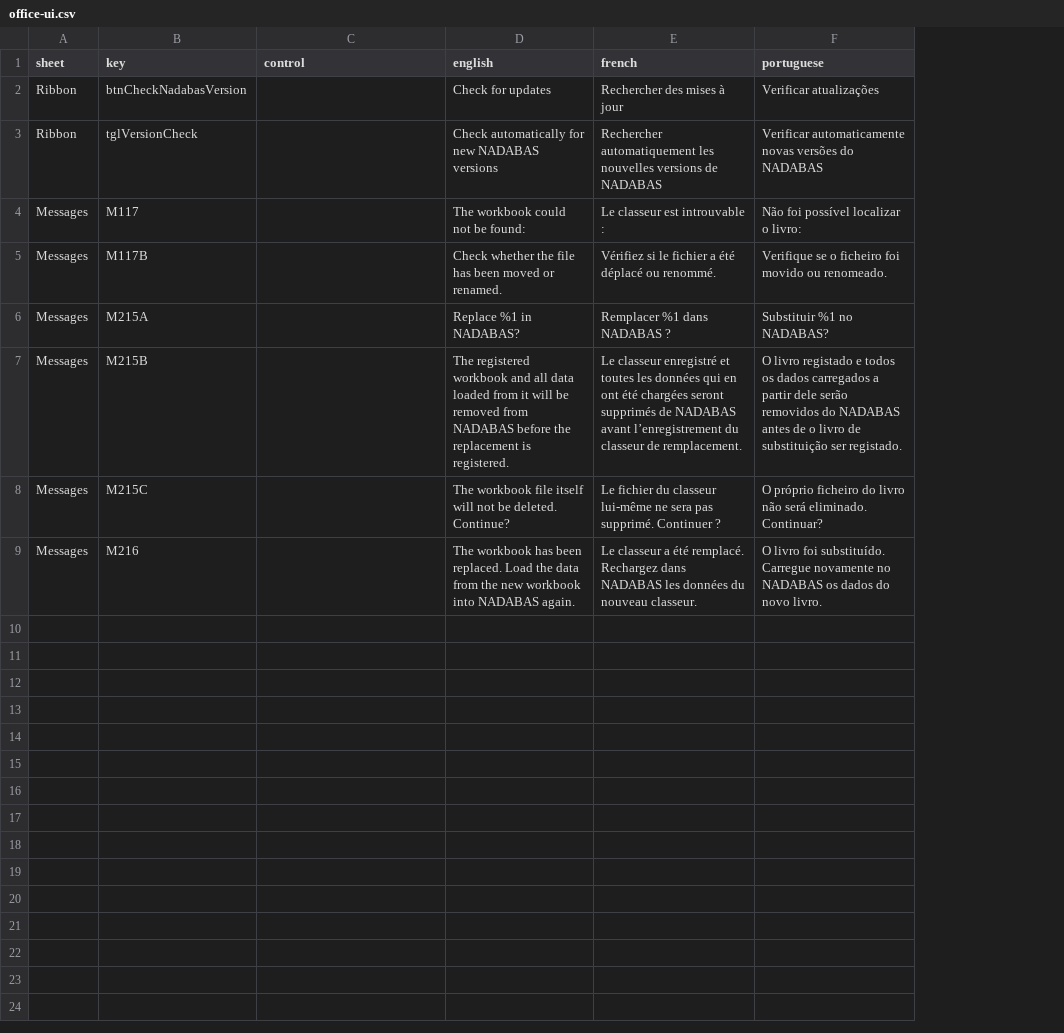
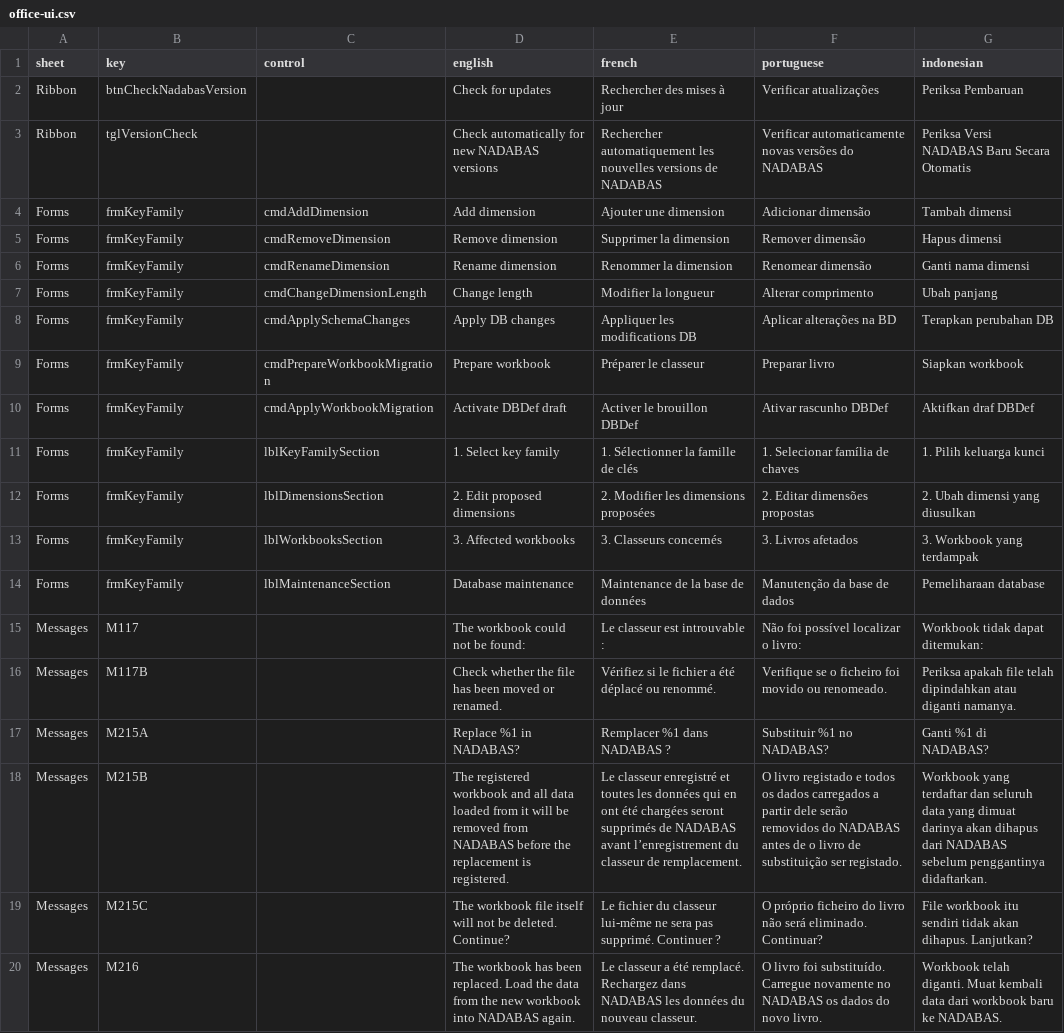
Before and after one commit to statisticsnorway/nadabas, a CSV file: vba/resources/office-ui.csv, drawn as a sheet; the diff names each change by its address in the sheet, - before the commit and + after, or states it on an @@ line.

```diff
--- a/vba/resources/office-ui.csv
+++ b/vba/resources/office-ui.csv
+column G (indonesian), rows 2-3: Periksa Pembaruan | Periksa Versi NADABAS Baru Secara Otomatis; rows 15-20: Workbook tidak dapat ditemukan: | Periksa apakah file telah dipindahkan atau diganti namanya. | Ganti %1 di NADABAS? | Workbook yang terdaftar dan seluruh data yang dimuat darinya akan dihapus dari NADABAS sebelum penggantinya didaftarkan. | File workbook itu sendiri tidak akan dihapus. Lanjutkan? | Workbook telah diganti. Muat kembali data dari workbook baru ke NADABAS.
+row 4: Forms | frmKeyFamily | cmdAddDimension | Add dimension | Ajouter une dimension | Adicionar dimensão | Tambah dimensi
+row 5: Forms | frmKeyFamily | cmdRemoveDimension | Remove dimension | Supprimer la dimension | Remover dimensão | Hapus dimensi
+row 6: Forms | frmKeyFamily | cmdRenameDimension | Rename dimension | Renommer la dimension | Renomear dimensão | Ganti nama dimensi
+row 7: Forms | frmKeyFamily | cmdChangeDimensionLength | Change length | Modifier la longueur | Alterar comprimento | Ubah panjang
+row 8: Forms | frmKeyFamily | cmdApplySchemaChanges | Apply DB changes | Appliquer les modifications DB | Aplicar alterações na BD | Terapkan perubahan DB
+row 9: Forms | frmKeyFamily | cmdPrepareWorkbookMigration | Prepare workbook | Préparer le classeur | Preparar livro | Siapkan workbook
+row 10: Forms | frmKeyFamily | cmdApplyWorkbookMigration | Activate DBDef draft | Activer le brouillon DBDef | Ativar rascunho DBDef | Aktifkan draf DBDef
+row 11: Forms | frmKeyFamily | lblKeyFamilySection | 1. Select key family | 1. Sélectionner la famille de clés | 1. Selecionar família de chaves | 1. Pilih keluarga kunci
+row 12: Forms | frmKeyFamily | lblDimensionsSection | 2. Edit proposed dimensions | 2. Modifier les dimensions proposées | 2. Editar dimensões propostas | 2. Ubah dimensi yang diusulkan
+row 13: Forms | frmKeyFamily | lblWorkbooksSection | 3. Affected workbooks | 3. Classeurs concernés | 3. Livros afetados | 3. Workbook yang terdampak
+row 14: Forms | frmKeyFamily | lblMaintenanceSection | Database maintenance | Maintenance de la base de données | Manutenção da base de dados | Pemeliharaan database
```
Also changed, not shown: 21 other files.
